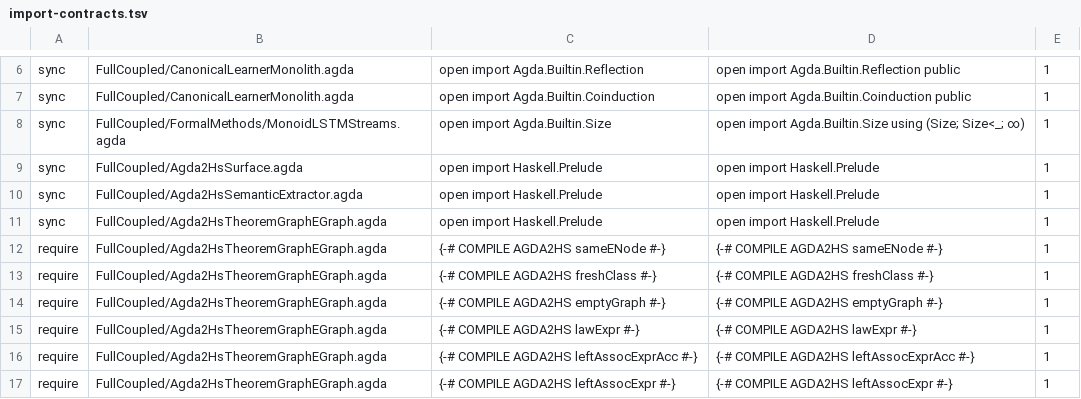
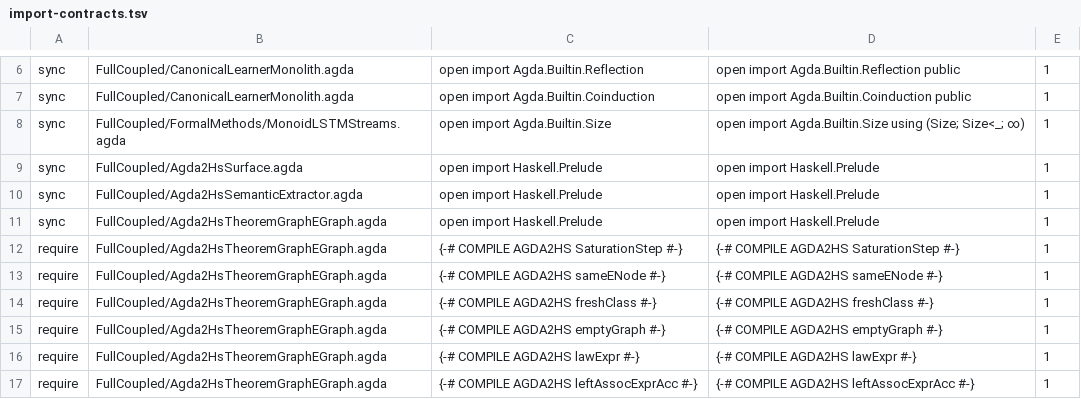
Before and after one commit to JohnChristianD/Deep-Watkins-Monoid-LSTM, a TSV file: .ci/agda/import-contracts.tsv, drawn as a sheet; only a part is shown, gaps mark what is left out; the shorter side is filled out with more unchanged rows.

Commit message:
Require the named saturation-result type extraction

```diff
--- a/.ci/agda/import-contracts.tsv
+++ b/.ci/agda/import-contracts.tsv
@@ -11,2 +11,3 @@ sync	FullCoupled/Agda2HsSemanticExtractor.agda	open import Haskell.Prelude	open
 sync	FullCoupled/Agda2HsTheoremGraphEGraph.agda	open import Haskell.Prelude	open import Haskell.Prelude	1
+require	FullCoupled/Agda2HsTheoremGraphEGraph.agda	{-# COMPILE AGDA2HS SaturationStep #-}	{-# COMPILE AGDA2HS SaturationStep #-}	1
 require	FullCoupled/Agda2HsTheoremGraphEGraph.agda	{-# COMPILE AGDA2HS sameENode #-}	{-# COMPILE AGDA2HS sameENode #-}	1
```
